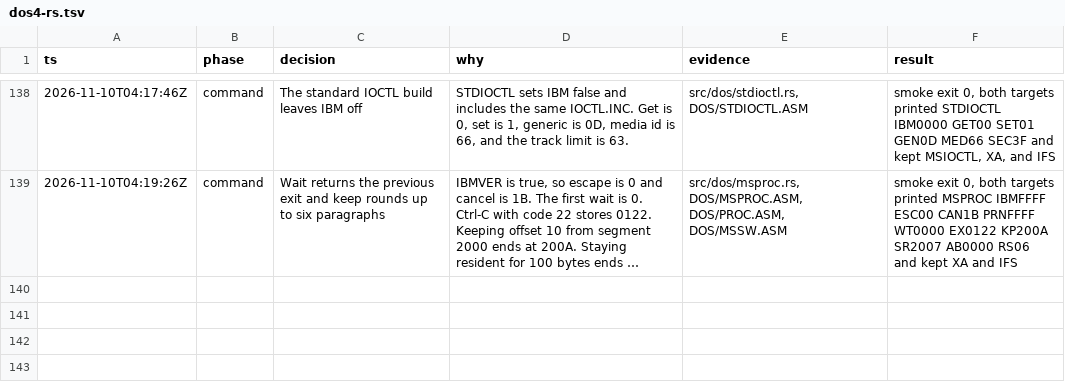
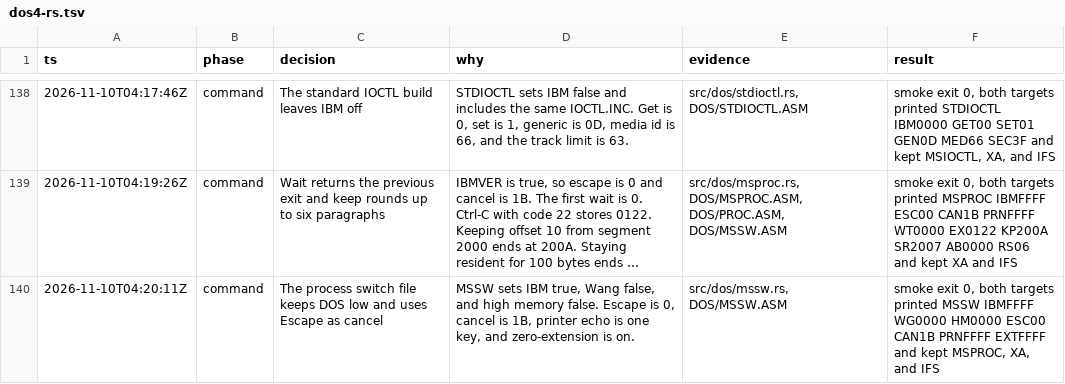
Before and after one commit to JamesLinYJ/DOS-RS, a TSV file: .audit/dos4-rs.tsv, drawn as a sheet; only a part is shown, gaps mark what is left out; long unchanged cells end in …; the diff names each change by its address in the sheet, - before the commit and + after, or states it on an @@ line.

Commit message:
feat(dos): record the process build switches
IBM is on and DOS stays in low memory. Cancel is Escape, and printer
echo is a single key.

```diff
--- a/.audit/dos4-rs.tsv
+++ b/.audit/dos4-rs.tsv
+row 140: 2026-11-10T04:20:11Z | command | The process switch file keeps DOS low and uses Escape as cancel | MSSW sets IBM true, Wang false, and high memory false. Escape is 0, cancel is 1B, printer echo is one key, and zero-extension is on. | src/dos/mssw.rs, DOS/MSSW.ASM | smoke exit 0, both targets printed MSSW IBMFFFF WG0000 HM0000 ESC00 CAN1B PRNFFFF EXTFFFF and kept MSPROC, XA, and IFS
```
Also changed, not shown: checklist/v4.0.tsv, 7 other files.
